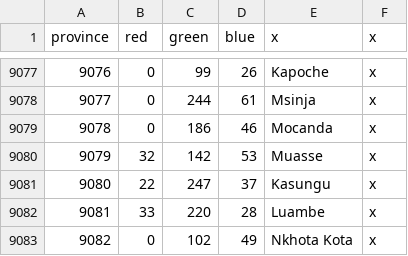
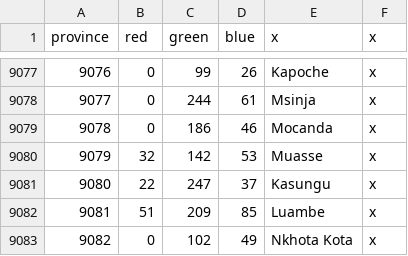
Before and after one commit to LeRoi6/Africa-Universalis-Modding-Community, a CSV file: map/definition.csv, drawn as a sheet; only a part is shown, gaps mark what is left out.

```diff
--- a/map/definition.csv
+++ b/map/definition.csv
@@ -9081,3 +9081,3 @@ province;red;green;blue;x;x
 9080;22;247;37;Kasungu;x
-9081;33;220;28;Luambe;x
+9081;51;209;85;Luambe;x
 9082;0;102;49;Nkhota Kota;x
```
Also changed, not shown: 2 other files.
